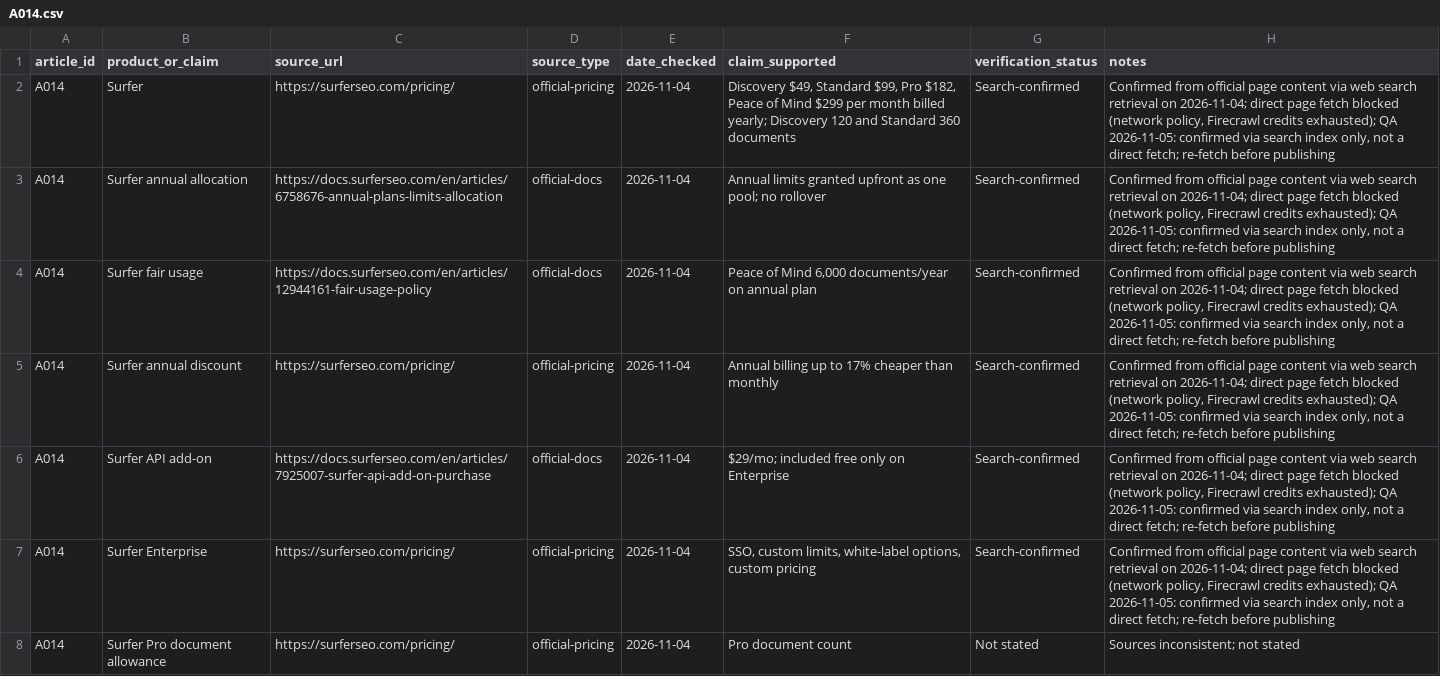
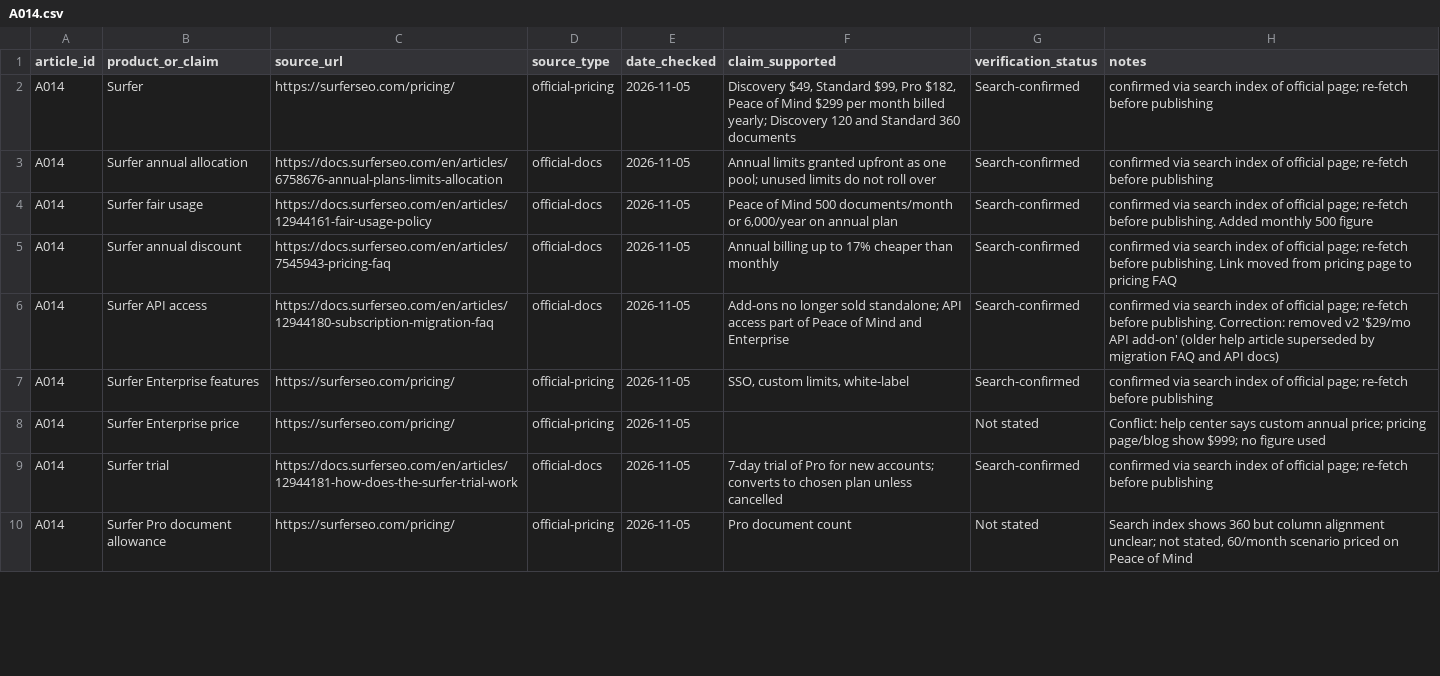
Before and after one commit to amitsinghs98/11-Microservice, a CSV file: growth-software-content-blueprint/strategy/research/A014.csv, drawn as a sheet; only a part is shown; the diff covers the shown part only.

```diff
--- a/growth-software-content-blueprint/strategy/research/A014.csv
+++ b/growth-software-content-blueprint/strategy/research/A014.csv
@@ -1,8 +1,10 @@
 article_id,product_or_claim,source_url,source_type,date_checked,claim_supported,verification_status,notes
-A014,Surfer,https://surferseo.com/pricing/,official-pricing,2026-11-04,"Discovery $49, Standard $99, Pro $182, Peace of Mind $299 per month billed yearly; Discovery 120 and Standard 360 documents",Search-confirmed,"Confirmed from official page content via web search retrieval on 2026-11-04; direct page fetch blocked (network policy, Firecrawl credits exhausted); QA 2026-11-05: confirmed via search index only, not a direct fetch; re-fetch before publishing"
-A014,Surfer annual allocation,https://docs.surferseo.com/en/articles/6758676-annual-plans-limits-allocation,official-docs,2026-11-04,Annual limits granted upfront as one pool; no rollover,Search-confirmed,"Confirmed from official page content via web search retrieval on 2026-11-04; direct page fetch blocked (network policy, Firecrawl credits exhausted); QA 2026-11-05: confirmed via search index only, not a direct fetch; re-fetch before publishing"
-A014,Surfer fair usage,https://docs.surferseo.com/en/articles/12944161-fair-usage-policy,official-docs,2026-11-04,"Peace of Mind 6,000 documents/year on annual plan",Search-confirmed,"Confirmed from official page content via web search retrieval on 2026-11-04; direct page fetch blocked (network policy, Firecrawl credits exhausted); QA 2026-11-05: confirmed via search index only, not a direct fetch; re-fetch before publishing"
-A014,Surfer annual discount,https://surferseo.com/pricing/,official-pricing,2026-11-04,Annual billing up to 17% cheaper than monthly,Search-confirmed,"Confirmed from official page content via web search retrieval on 2026-11-04; direct page fetch blocked (network policy, Firecrawl credits exhausted); QA 2026-11-05: confirmed via search index only, not a direct fetch; re-fetch before publishing"
-A014,Surfer API add-on,https://docs.surferseo.com/en/articles/7925007-surfer-api-add-on-purchase,official-docs,2026-11-04,$29/mo; included free only on Enterprise,Search-confirmed,"Confirmed from official page content via web search retrieval on 2026-11-04; direct page fetch blocked (network policy, Firecrawl credits exhausted); QA 2026-11-05: confirmed via search index only, not a direct fetch; re-fetch before publishing"
-A014,Surfer Enterprise,https://surferseo.com/pricing/,official-pricing,2026-11-04,"SSO, custom limits, white-label options, custom pricing",Search-confirmed,"Confirmed from official page content via web search retrieval on 2026-11-04; direct page fetch blocked (network policy, Firecrawl credits exhausted); QA 2026-11-05: confirmed via search index only, not a direct fetch; re-fetch before publishing"
-A014,Surfer Pro document allowance,https://surferseo.com/pricing/,official-pricing,2026-11-04,Pro document count,Not stated,Sources inconsistent; not stated
+A014,Surfer,https://surferseo.com/pricing/,official-pricing,2026-11-05,"Discovery $49, Standard $99, Pro $182, Peace of Mind $299 per month billed yearly; Discovery 120 and Standard 360 documents",Search-confirmed,confirmed via search index of official page; re-fetch before publishing
+A014,Surfer annual allocation,https://docs.surferseo.com/en/articles/6758676-annual-plans-limits-allocation,official-docs,2026-11-05,Annual limits granted upfront as one pool; unused limits do not roll over,Search-confirmed,confirmed via search index of official page; re-fetch before publishing
+A014,Surfer fair usage,https://docs.surferseo.com/en/articles/12944161-fair-usage-policy,official-docs,2026-11-05,"Peace of Mind 500 documents/month or 6,000/year on annual plan",Search-confirmed,"confirmed via search index of official page; re-fetch before publishing. Added monthly 500 figure"
+A014,Surfer annual discount,https://docs.surferseo.com/en/articles/7545943-pricing-faq,official-docs,2026-11-05,Annual billing up to 17% cheaper than monthly,Search-confirmed,"confirmed via search index of official page; re-fetch before publishing. Link moved from pricing page to pricing FAQ"
+A014,Surfer API access,https://docs.surferseo.com/en/articles/12944180-subscription-migration-faq,official-docs,2026-11-05,Add-ons no longer sold standalone; API access part of Peace of Mind and Enterprise,Search-confirmed,"confirmed via search index of official page; re-fetch before publishing. Correction: removed v2 '$29/mo API add-on' (older help article superseded by migration FAQ and API docs)"
+A014,Surfer Enterprise features,https://surferseo.com/pricing/,official-pricing,2026-11-05,"SSO, custom limits, white-label",Search-confirmed,confirmed via search index of official page; re-fetch before publishing
+A014,Surfer Enterprise price,https://surferseo.com/pricing/,official-pricing,2026-11-05,,Not stated,Conflict: help center says custom annual price; pricing page/blog show $999; no figure used
+A014,Surfer trial,https://docs.surferseo.com/en/articles/12944181-how-does-the-surfer-trial-work,official-docs,2026-11-05,"7-day trial of Pro for new accounts; converts to chosen plan unless cancelled",Search-confirmed,confirmed via search index of official page; re-fetch before publishing
+A014,Surfer Pro document allowance,https://surferseo.com/pricing/,official-pricing,2026-11-05,Pro document count,Not stated,"Search index shows 360 but column alignment unclear; not stated, 60/month scenario priced on Peace of Mind"
```
Also changed, not shown: 6 added rows and 27 edited cells elsewhere in this file, 1 other file.
